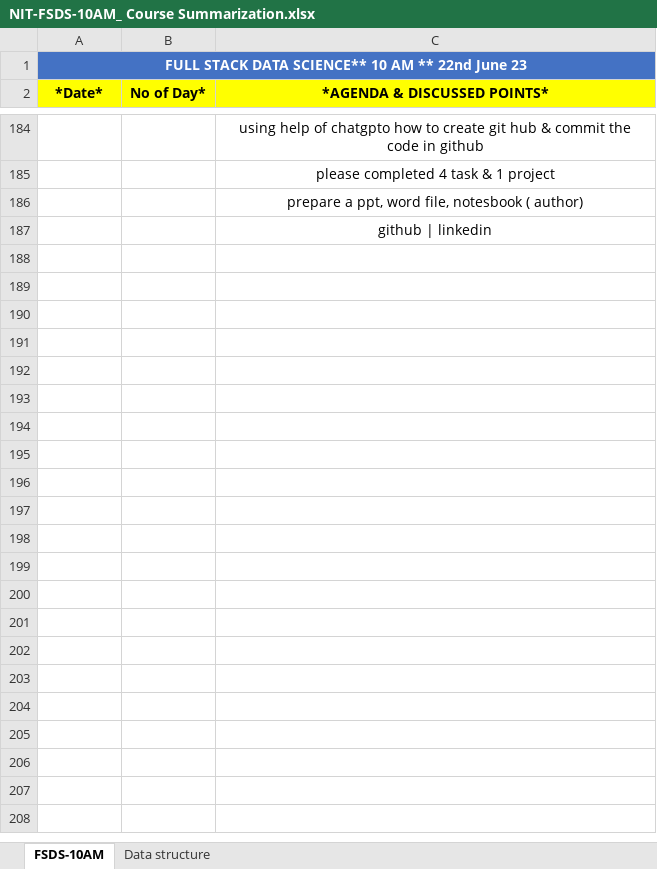
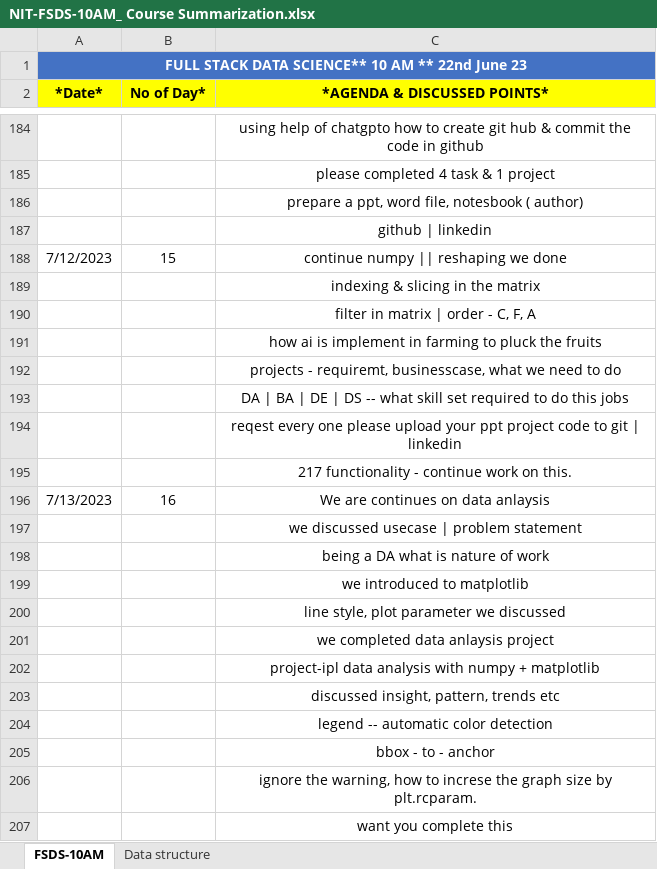
Before and after one commit to gnaneshwari1802/Abstract_Activity, an Excel workbook: NIT-FSDS-10AM_ Course Summarization.xlsx, sheet FSDS-10AM, drawn as a sheet; only a part is shown, gaps mark what is left out; values as stored, in another font and other column widths than the file's, no borders; the diff names each change by its address in the sheet, - before the commit and + after, or states it on an @@ line.

Commit message:
Add files via upload

```diff
--- a/NIT-FSDS-10AM_ Course Summarization.xlsx (sheet FSDS-10AM)
+++ b/NIT-FSDS-10AM_ Course Summarization.xlsx (sheet FSDS-10AM)
+row 188: 7/12/2023 | 15 | continue numpy || reshaping we done
+row 189:  |  | indexing & slicing in the matrix
+row 190:  |  | filter in matrix | order - C, F, A
+row 191:  |  | how ai is implement in farming to pluck the fruits
+row 192:  |  | projects - requiremt, businesscase, what we need to do
+row 193:  |  | DA | BA | DE | DS -- what skill set required to do this jobs
+row 194:  |  | reqest every one please upload your ppt project code to git | linkedin
+row 195:  |  | 217 functionality - continue work on this.
+row 196: 7/13/2023 | 16 | We are continues on data anlaysis
+row 197:  |  | we discussed usecase | problem statement
+row 198:  |  | being a DA what is nature of work
+row 199:  |  | we introduced to matplotlib
+row 200:  |  | line style, plot parameter we discussed
+row 201:  |  | we completed data anlaysis project
+row 202:  |  | project-ipl data analysis with numpy + matplotlib
+row 203:  |  | discussed insight, pattern, trends etc
+row 204:  |  | legend -- automatic color detection
+row 205:  |  | bbox - to - anchor
+row 206:  |  | ignore the warning, how to increse the graph size by plt.rcparam.
+row 207:  |  | want you complete this
```
Also changed, not shown: 1 other file.
